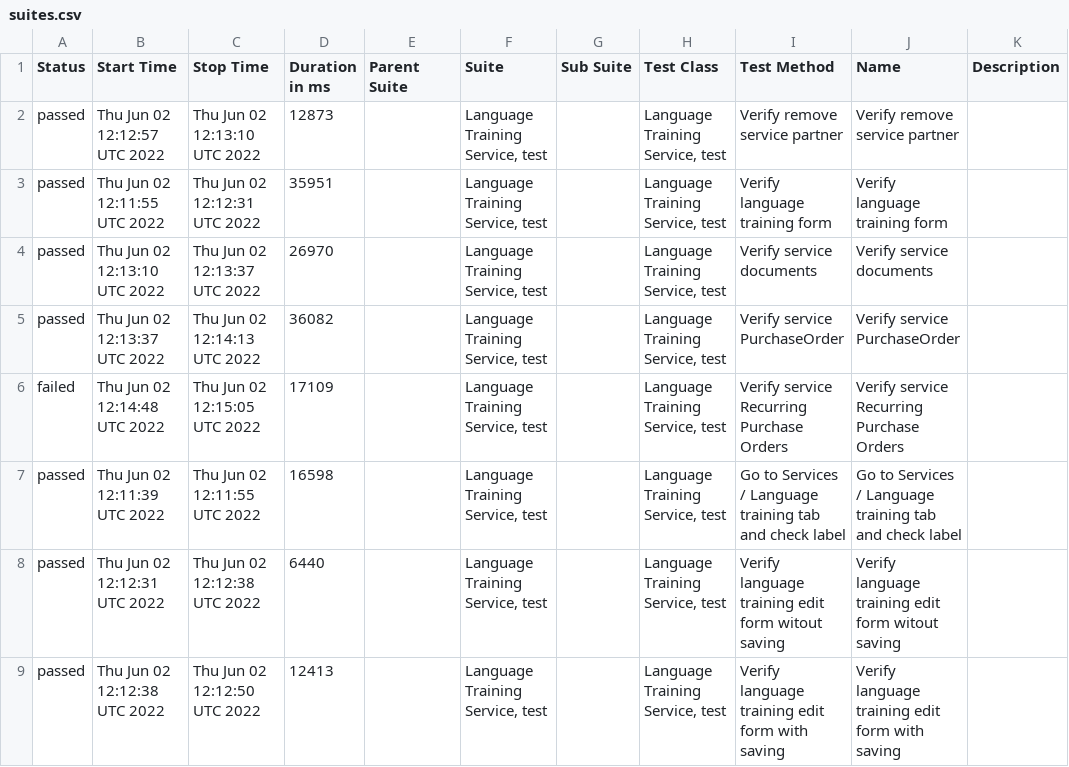
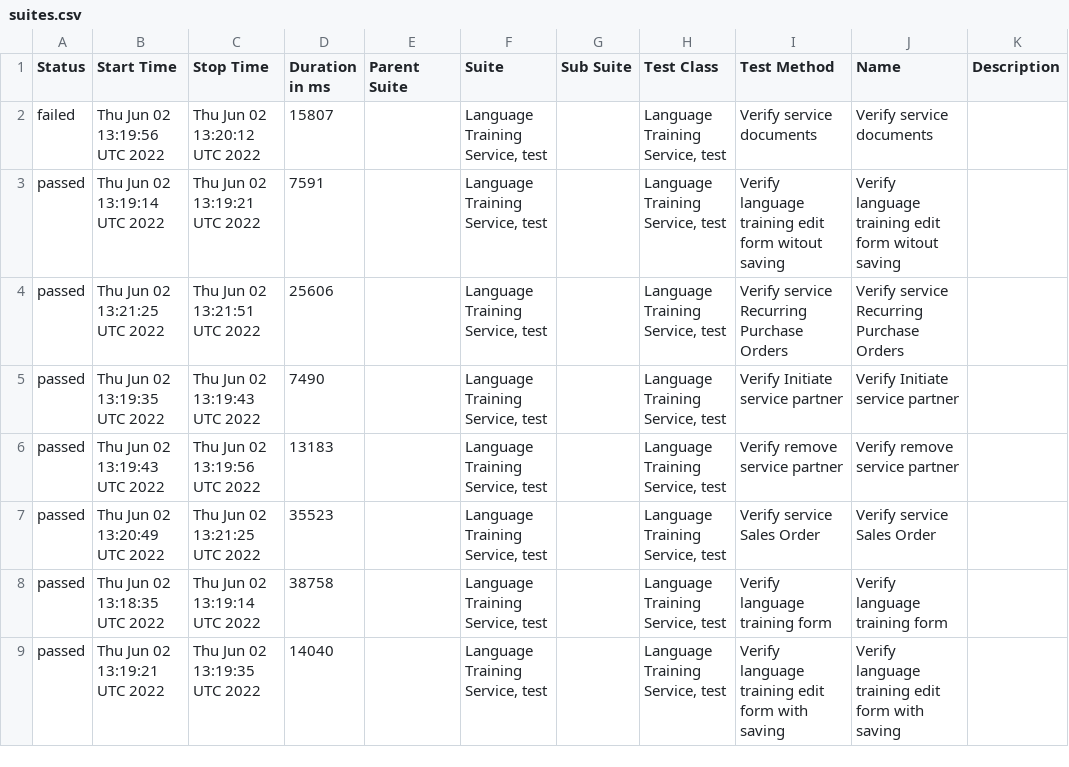
Before and after one commit to Kravch773/testGithubActions, a CSV file: data/suites.csv, drawn as a sheet; only a part is shown; the diff covers the shown part only.

Commit message:
Deploying to gh-pages from @ Kravch773/testGithubActions@a90368572ad0dbd319cf8c2aeb5df11f4bb5045e 🚀

```diff
--- a/data/suites.csv
+++ b/data/suites.csv
@@ -1,9 +1,9 @@
 "Status","Start Time","Stop Time","Duration in ms","Parent Suite","Suite","Sub Suite","Test Class","Test Method","Name","Description"
-"passed","Thu Jun 02 12:12:57 UTC 2022","Thu Jun 02 12:13:10 UTC 2022","12873","","Language Training Service, test","","Language Training Service, test","Verify remove service partner","Verify remove service partner",""
-"passed","Thu Jun 02 12:11:55 UTC 2022","Thu Jun 02 12:12:31 UTC 2022","35951","","Language Training Service, test","","Language Training Service, test","Verify language training form","Verify language training form",""
-"passed","Thu Jun 02 12:13:10 UTC 2022","Thu Jun 02 12:13:37 UTC 2022","26970","","Language Training Service, test","","Language Training Service, test","Verify service documents","Verify service documents",""
-"passed","Thu Jun 02 12:13:37 UTC 2022","Thu Jun 02 12:14:13 UTC 2022","36082","","Language Training Service, test","","Language Training Service, test","Verify service PurchaseOrder","Verify service PurchaseOrder",""
-"failed","Thu Jun 02 12:14:48 UTC 2022","Thu Jun 02 12:15:05 UTC 2022","17109","","Language Training Service, test","","Language Training Service, test","Verify service Recurring Purchase Orders","Verify service Recurring Purchase Orders",""
-"passed","Thu Jun 02 12:11:39 UTC 2022","Thu Jun 02 12:11:55 UTC 2022","16598","","Language Training Service, test","","Language Training Service, test","Go to Services / Language training tab and check label","Go to Services / Language training tab and check label",""
-"passed","Thu Jun 02 12:12:31 UTC 2022","Thu Jun 02 12:12:38 UTC 2022","6440","","Language Training Service, test","","Language Training Service, test","Verify language training edit form witout saving ","Verify language training edit form witout saving ",""
-"passed","Thu Jun 02 12:12:38 UTC 2022","Thu Jun 02 12:12:50 UTC 2022","12413","","Language Training Service, test","","Language Training Service, test","Verify language training edit form with saving ","Verify language training edit form with saving ",""
+"failed","Thu Jun 02 13:19:56 UTC 2022","Thu Jun 02 13:20:12 UTC 2022","15807","","Language Training Service, test","","Language Training Service, test","Verify service documents","Verify service documents",""
+"passed","Thu Jun 02 13:19:14 UTC 2022","Thu Jun 02 13:19:21 UTC 2022","7591","","Language Training Service, test","","Language Training Service, test","Verify language training edit form witout saving ","Verify language training edit form witout saving ",""
+"passed","Thu Jun 02 13:21:25 UTC 2022","Thu Jun 02 13:21:51 UTC 2022","25606","","Language Training Service, test","","Language Training Service, test","Verify service Recurring Purchase Orders","Verify service Recurring Purchase Orders",""
+"passed","Thu Jun 02 13:19:35 UTC 2022","Thu Jun 02 13:19:43 UTC 2022","7490","","Language Training Service, test","","Language Training Service, test","Verify Initiate service partner","Verify Initiate service partner",""
+"passed","Thu Jun 02 13:19:43 UTC 2022","Thu Jun 02 13:19:56 UTC 2022","13183","","Language Training Service, test","","Language Training Service, test","Verify remove service partner","Verify remove service partner",""
+"passed","Thu Jun 02 13:20:49 UTC 2022","Thu Jun 02 13:21:25 UTC 2022","35523","","Language Training Service, test","","Language Training Service, test","Verify service Sales Order","Verify service Sales Order",""
+"passed","Thu Jun 02 13:18:35 UTC 2022","Thu Jun 02 13:19:14 UTC 2022","38758","","Language Training Service, test","","Language Training Service, test","Verify language training form","Verify language training form",""
+"passed","Thu Jun 02 13:19:21 UTC 2022","Thu Jun 02 13:19:35 UTC 2022","14040","","Language Training Service, test","","Language Training Service, test","Verify language training edit form with saving ","Verify language training edit form with saving ",""
```
Also changed, not shown: 10 edited cells elsewhere in this file, 25 other files.
